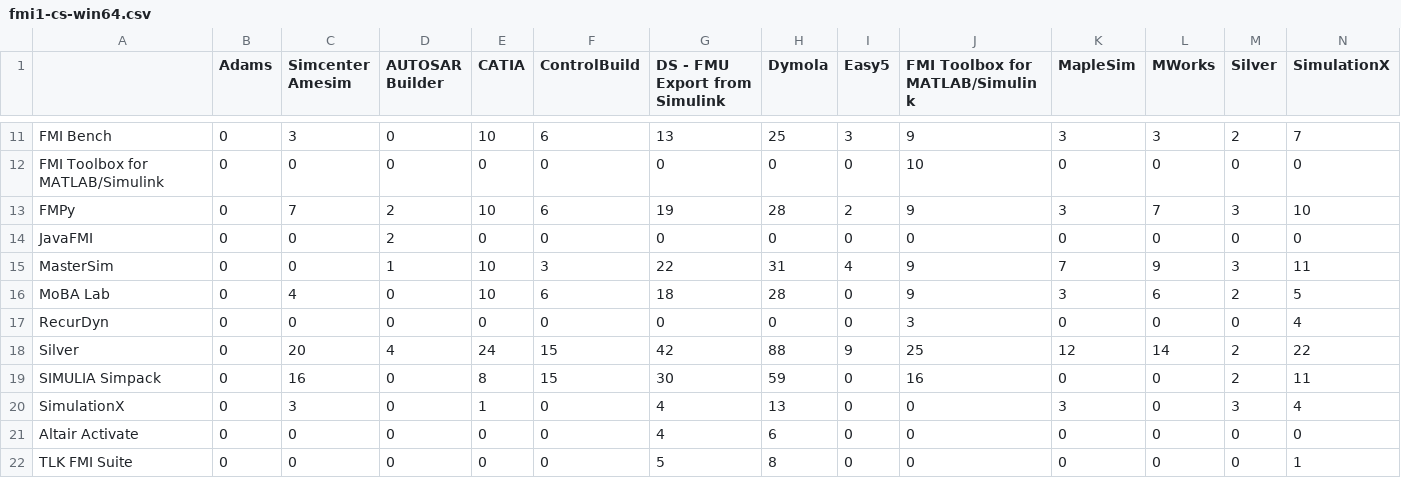
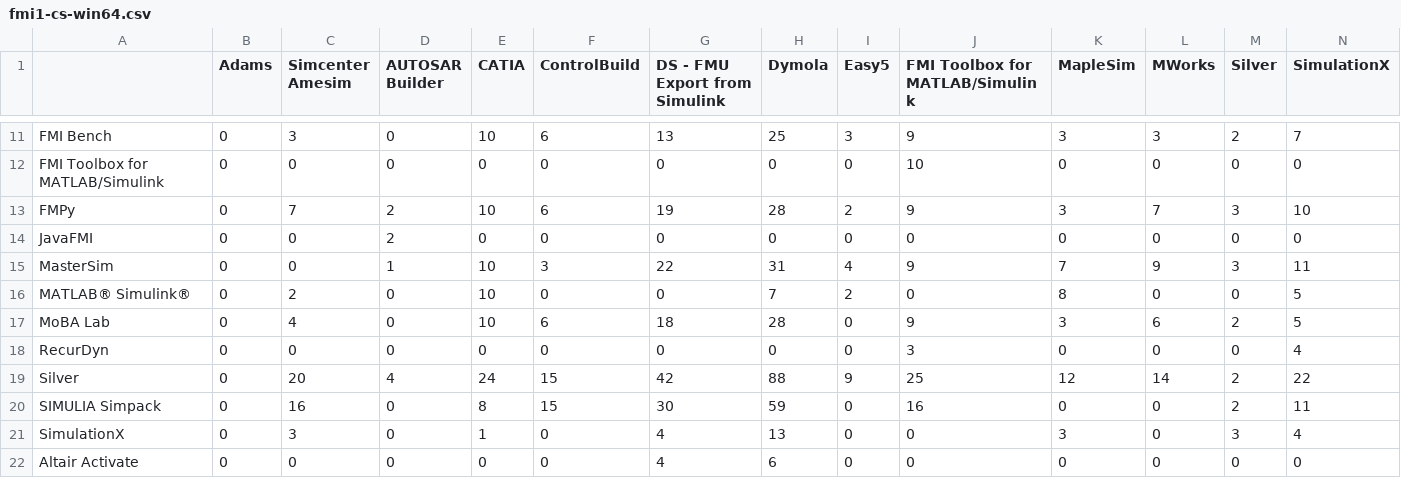
Before and after one commit to modelica/fmi-standard.org, a CSV file: _data/cross-check/fmi1-cs-win64.csv, drawn as a sheet; only a part is shown, gaps mark what is left out; the shorter side is filled out with more unchanged rows; rows hold the shown columns only; the diff names each change by its address in the sheet, - before the commit and + after, or states it on an @@ line.

Commit message:
Update Cross-Check results (#320)

```diff
--- a/_data/cross-check/fmi1-cs-win64.csv
+++ b/_data/cross-check/fmi1-cs-win64.csv
+row 16: MATLAB® Simulink® | 0 | 2 | 0 | 10 | 0 | 0 | 7 | 2 | 0 | 8 | 0 | 0 | 5
```
Also changed, not shown: _data/cross-check/fmi1-me-win64.csv, _data/cross-check/result.csv.
